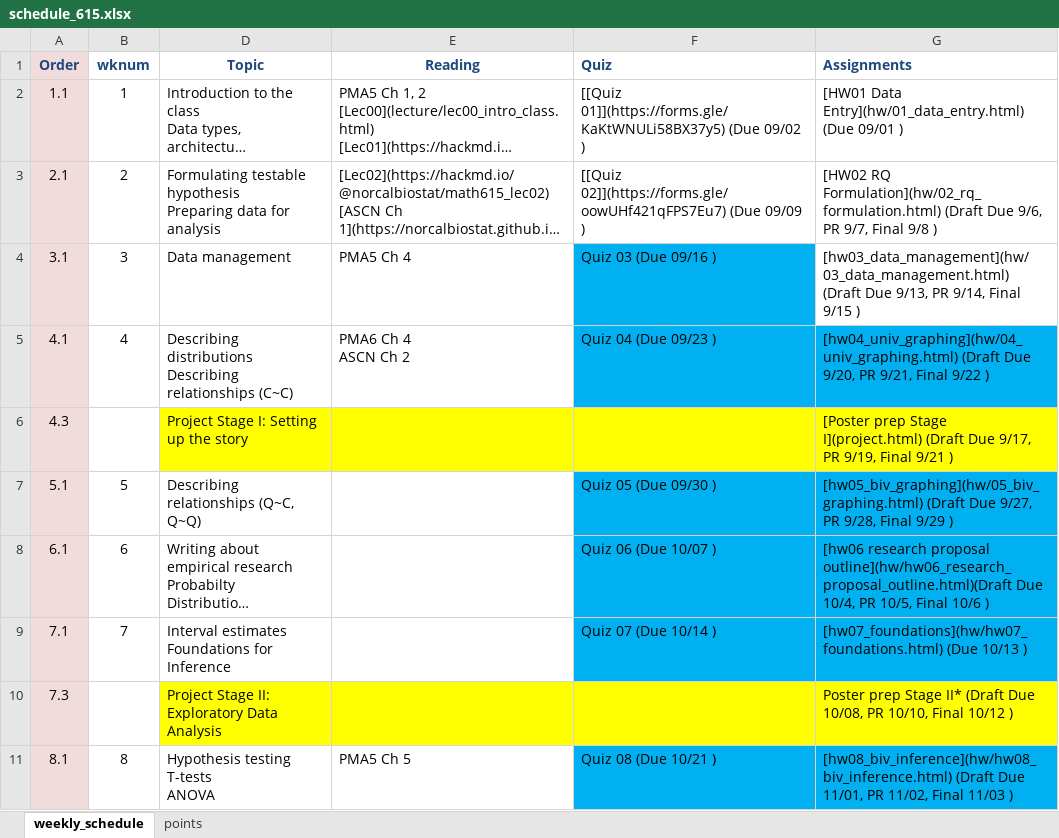
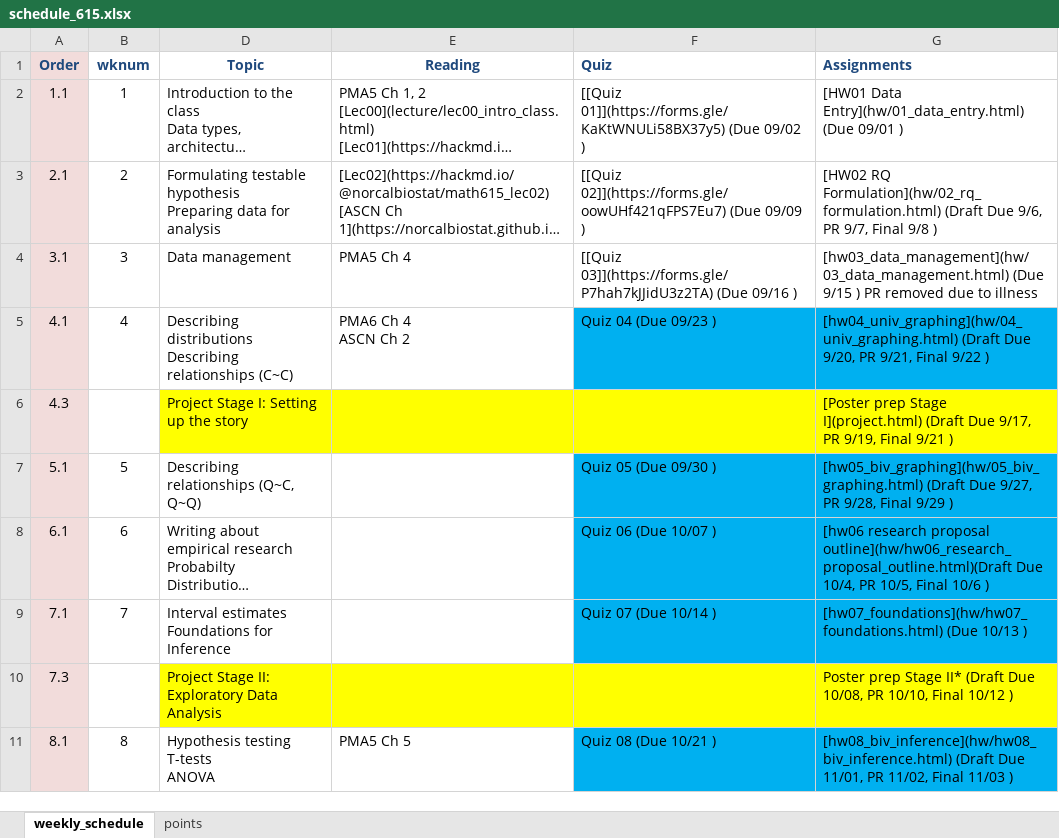
Before and after one commit to norcalbiostat/MATH615_F19_old, an Excel workbook: schedule_615.xlsx, sheet weekly_schedule, drawn as a sheet; only a part is shown; long unchanged cells end in …; values as stored, in another font and other column widths than the file's, no borders; the diff names each change by its address in the sheet, - before the commit and + after, or states it on an @@ line.

Commit message:
upd hw03 add quiz3 link

```diff
--- a/schedule_615.xlsx (sheet weekly_schedule)
+++ b/schedule_615.xlsx (sheet weekly_schedule)
-F4 (Quiz): Quiz 03 (Due 09/16 )
+F4 (Quiz): [[Quiz 03]](https://forms.gle/P7hah7kJJidU3z2TA) (Due 09/16 )
-F4 fill: #00B0F0
+F4 fill: none
-G4 (Assignments): [hw03_data_management](hw/03_data_management.html) (Draft Due 9/13, PR 9/14, Final 9/15 )
+G4 (Assignments): [hw03_data_management](hw/03_data_management.html) (Due 9/15 ) PR removed due to illness
```
Also changed, not shown: 8 other files.
